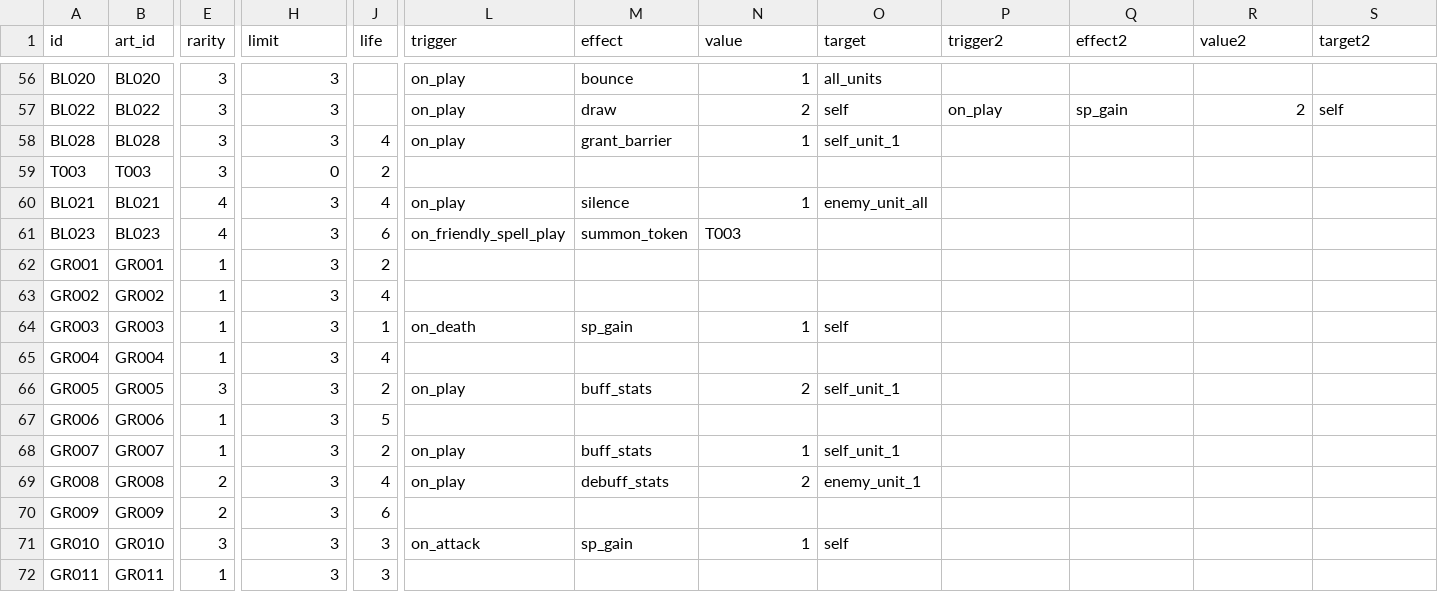
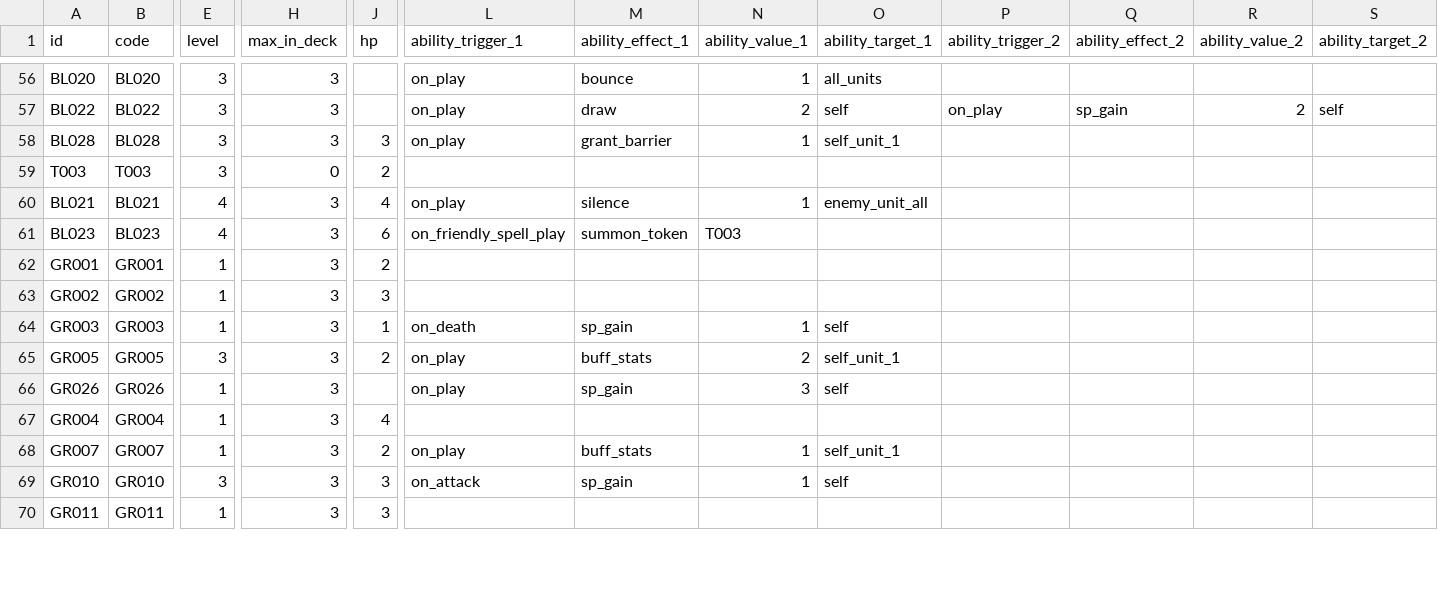
Before and after one commit to k9w-code/DCGPJ, a CSV file: data/cards.csv, drawn as a sheet; only a part is shown, gaps mark what is left out; the diff covers the shown part only; the diff names each change by its address in the sheet, - before the commit and + after, or states it on an @@ line.

```diff
--- a/data/cards.csv
+++ b/data/cards.csv
-B1: art_id
+B1: code
-E1: rarity
+E1: level
-H1: limit
+H1: max_in_deck
-J1: life
+J1: hp
-L1: trigger
+L1: ability_trigger_1
-M1: effect
+M1: ability_effect_1
-N1: value
+N1: ability_value_1
-O1: target
+O1: ability_target_1
-P1: trigger2
+P1: ability_trigger_2
-Q1: effect2
+Q1: ability_effect_2
-R1: value2
+R1: ability_value_2
-S1: target2
+S1: ability_target_2
-J58 (hp): 4
+J58 (hp): 3
-J63 (hp): 4
+J63 (hp): 3
@@ row 66 moved to row 65: GR005 @@
@@ row 87 moved to row 66: GR026 @@
@@ row 67 moved to row 77: GR006 @@
@@ row 69 moved to row 78: GR008 @@
@@ row 70 moved to row 72: GR009 @@
```
Also changed, not shown: 2 added rows, 2 removed rows, 19 moved rows and 39 edited cells elsewhere in this file, 31 other files.
